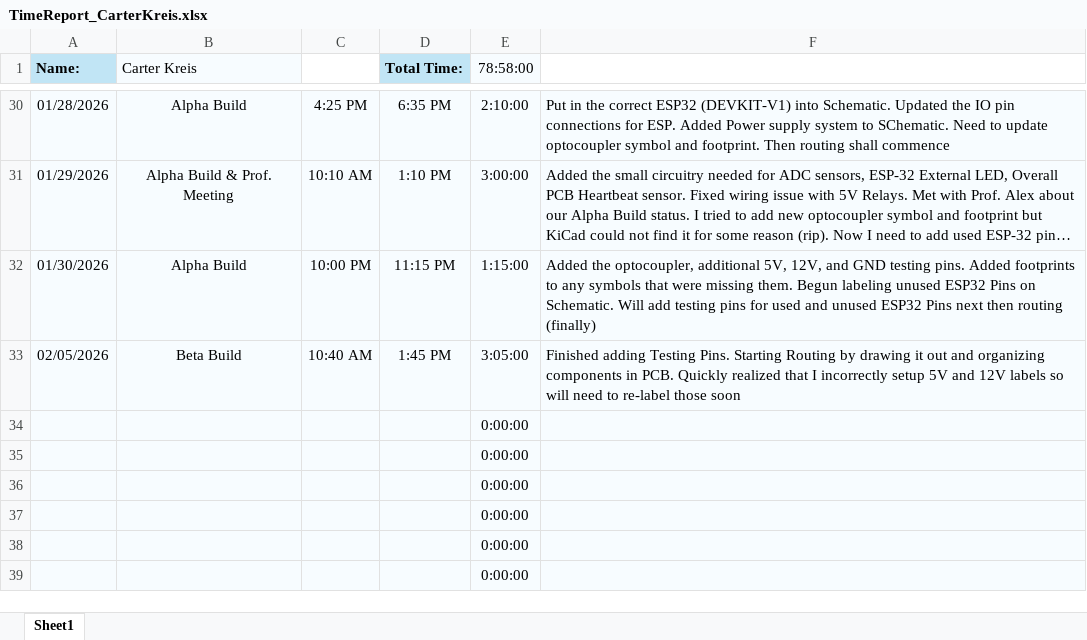
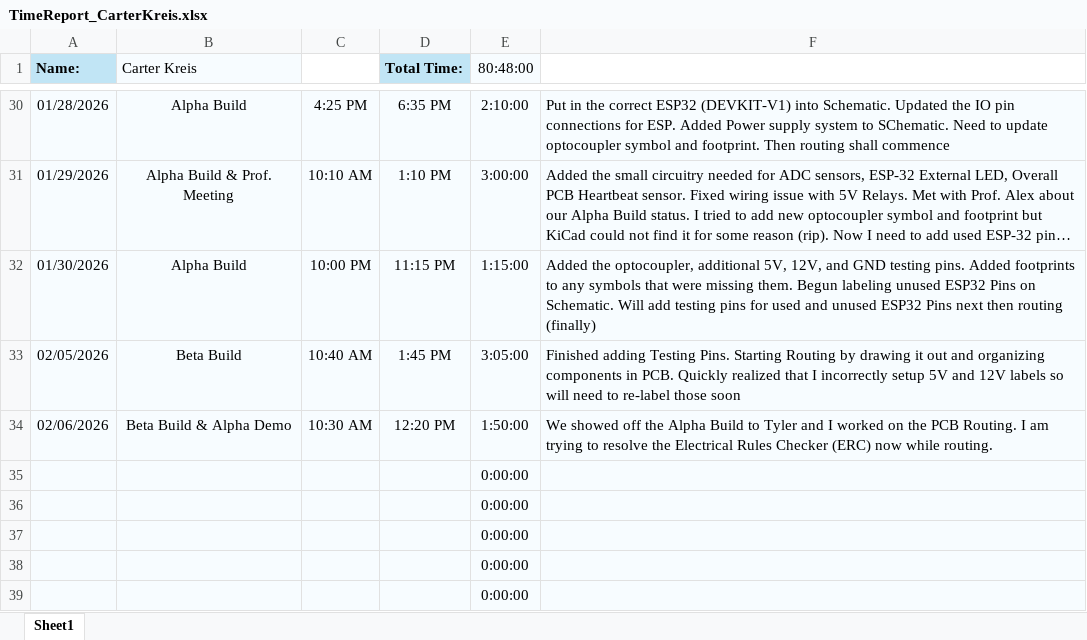
Before and after one commit to aboler/plant-partner, an Excel workbook: Documentation/Contributions/TimeReport_CarterKreis.xlsx, sheet Sheet1, drawn as a sheet; only a part is shown, gaps mark what is left out; long unchanged cells end in …; values as stored, in another font and other column widths than the file's, no borders; removed rows and columns are numbered as before the commit, all else as after; the diff names each change by its address in the sheet, - before the commit and + after, or states it on an @@ line.

Commit message:
We showed off the Alpha Build to Tyler and I worked on the PCB Routing. I am trying to resolve the Electrical Rules Checker (ERC) now while routing.

```diff
--- a/Documentation/Contributions/TimeReport_CarterKreis.xlsx (sheet Sheet1)
+++ b/Documentation/Contributions/TimeReport_CarterKreis.xlsx (sheet Sheet1)
-E1: 78:58:00
+E1: 80:48:00
-row 34:  |  |  |  | 0:00:00
+row 34: 02/06/2026 | Beta Build & Alpha Demo | 10:30 AM | 12:20 PM | 1:50:00 | We showed off the Alpha Build to Tyler and I worked on the PCB Routing. I am trying to resolve the Electrical Rules Checker (ERC) now while routing.
```
Also changed, not shown: 14 other files.
